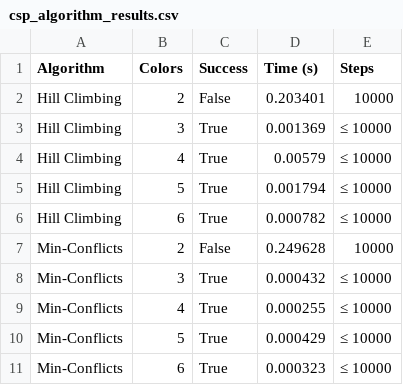
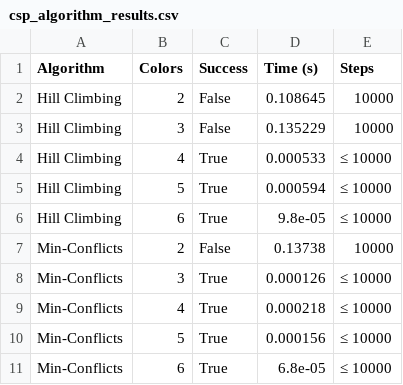
Before and after one commit to Dan-Blanchette/SU2025_Artificial_Intelligence, a CSV file: Assignment_3-CSP/csp_algorithm_results.csv, drawn as a sheet.

Commit message:
added data files for paper results summary

```diff
--- a/Assignment_3-CSP/csp_algorithm_results.csv
+++ b/Assignment_3-CSP/csp_algorithm_results.csv
@@ -1,11 +1,11 @@
 Algorithm,Colors,Success,Time (s),Steps
-Hill Climbing,2,False,0.203401,10000
-Hill Climbing,3,True,0.001369,≤ 10000
-Hill Climbing,4,True,0.00579,≤ 10000
-Hill Climbing,5,True,0.001794,≤ 10000
-Hill Climbing,6,True,0.000782,≤ 10000
-Min-Conflicts,2,False,0.249628,10000
-Min-Conflicts,3,True,0.000432,≤ 10000
-Min-Conflicts,4,True,0.000255,≤ 10000
-Min-Conflicts,5,True,0.000429,≤ 10000
-Min-Conflicts,6,True,0.000323,≤ 10000
+Hill Climbing,2,False,0.108645,10000
+Hill Climbing,3,False,0.135229,10000
+Hill Climbing,4,True,0.000533,≤ 10000
+Hill Climbing,5,True,0.000594,≤ 10000
+Hill Climbing,6,True,9.8e-05,≤ 10000
+Min-Conflicts,2,False,0.13738,10000
+Min-Conflicts,3,True,0.000126,≤ 10000
+Min-Conflicts,4,True,0.000218,≤ 10000
+Min-Conflicts,5,True,0.000156,≤ 10000
+Min-Conflicts,6,True,6.8e-05,≤ 10000
```
Also changed, not shown: 3 other files.
